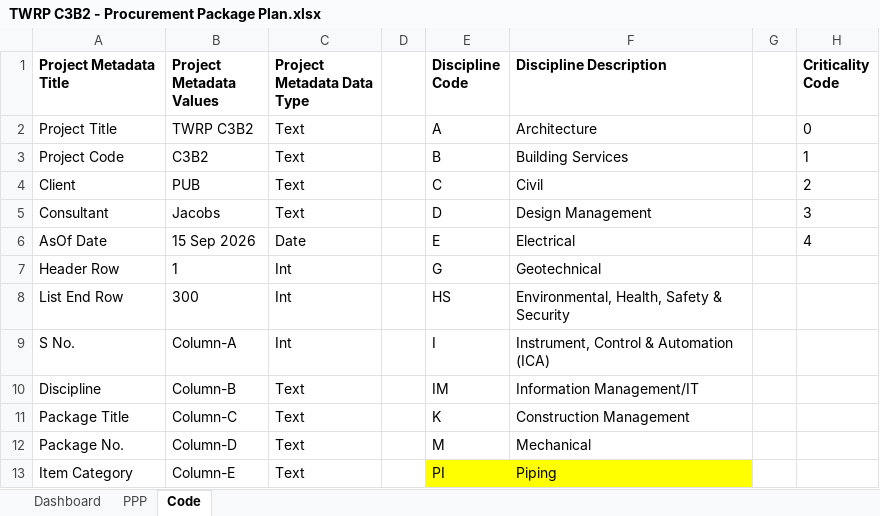
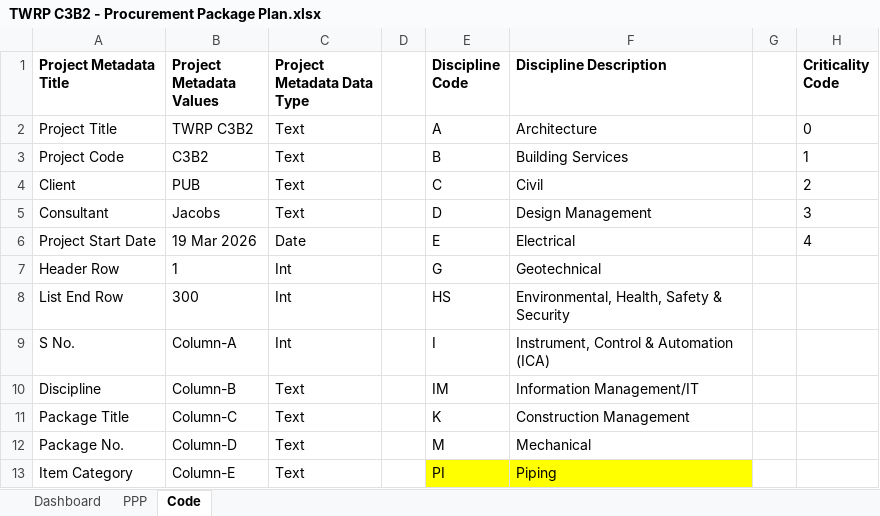
Before and after one commit to chinwarsoon/workbuddy, an Excel workbook: PPP/TWRP C3B2 - Procurement Package Plan.xlsx, sheet Code, drawn as a sheet; only a part is shown; values as stored, in another font and other column widths than the file's, no borders; conditional formats not drawn; the diff names each change by its address in the sheet, - before the commit and + after, or states it on an @@ line.

```diff
--- a/PPP/TWRP C3B2 - Procurement Package Plan.xlsx (sheet Code)
+++ b/PPP/TWRP C3B2 - Procurement Package Plan.xlsx (sheet Code)
-A6 (Project Metadata Title): AsOf Date
+A6 (Project Metadata Title): Project Start Date
-B6 (Project Metadata Values): 15 Sep 2026
+B6 (Project Metadata Values): 19 Mar 2026
```
Also changed, not shown: 5 other files.
